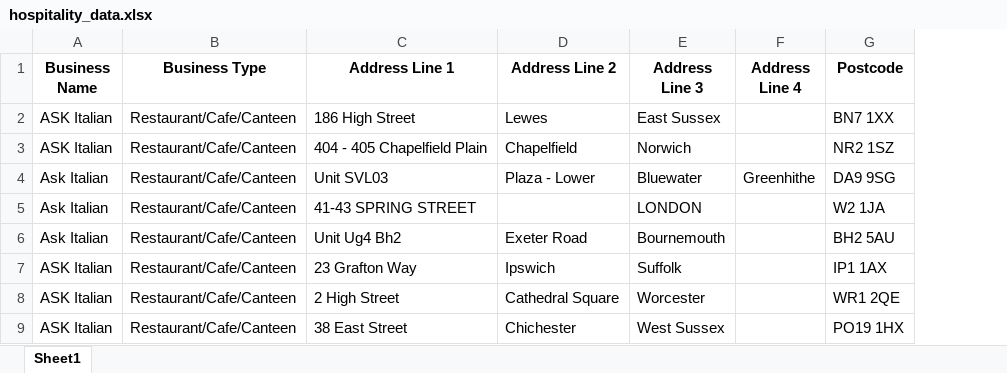
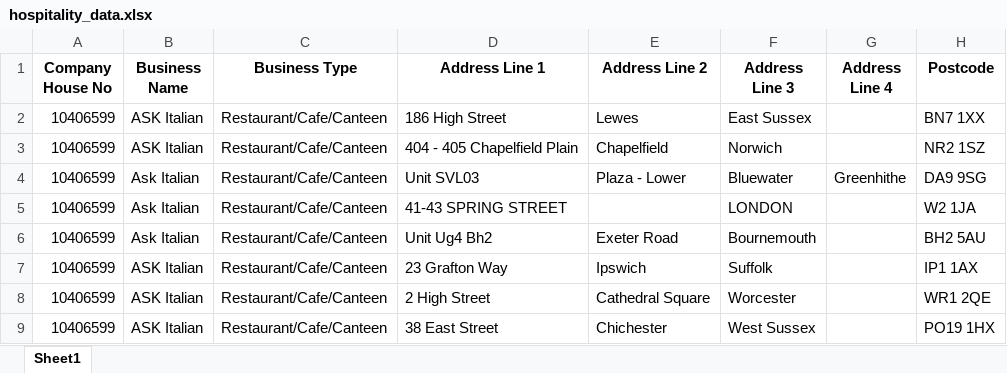
Before and after one commit to czmcr/Data-Entry-With-Scripts, an Excel workbook: company_data/hospitality_data.xlsx, sheet Sheet1, drawn as a sheet; only a part is shown; values as stored, in another font and other column widths than the file's, no borders; the diff names each change by its address in the sheet, - before the commit and + after, or states it on an @@ line.

Commit message:
added company house number manually

```diff
--- a/company_data/hospitality_data.xlsx (sheet Sheet1)
+++ b/company_data/hospitality_data.xlsx (sheet Sheet1)
+column A (Company House No), rows 2-9: all 10406599
```
